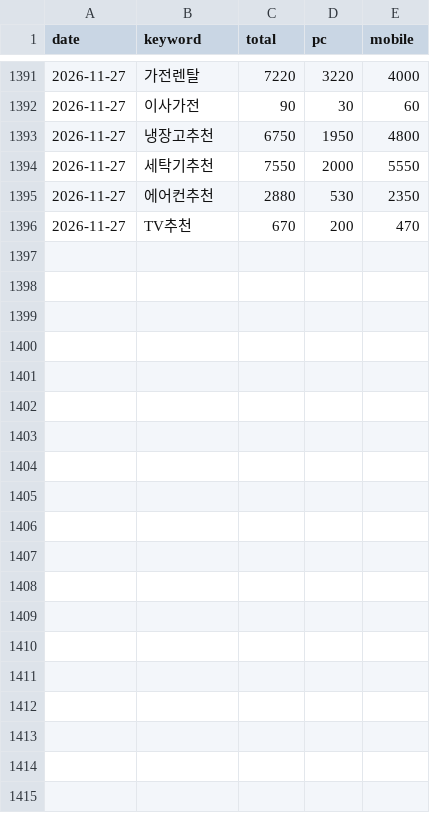
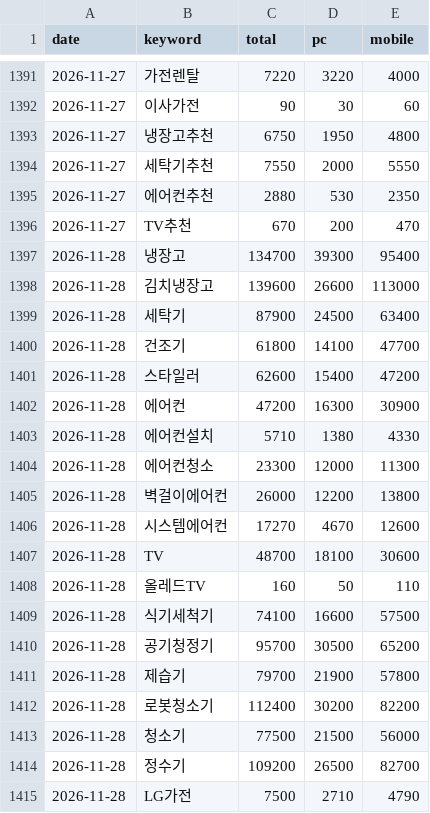
Before and after one commit to yeodajeju/lgbestshop-ildo, a CSV file: data/keywords/history.csv, drawn as a sheet; only a part is shown, gaps mark what is left out; the diff covers the shown part only; the diff names each change by its address in the sheet, - before the commit and + after, or states it on an @@ line.

```diff
--- a/data/keywords/history.csv
+++ b/data/keywords/history.csv
+row 1397: 2026-11-28 | 냉장고 | 134700 | 39300 | 95400
+row 1398: 2026-11-28 | 김치냉장고 | 139600 | 26600 | 113000
+row 1399: 2026-11-28 | 세탁기 | 87900 | 24500 | 63400
+row 1400: 2026-11-28 | 건조기 | 61800 | 14100 | 47700
+row 1401: 2026-11-28 | 스타일러 | 62600 | 15400 | 47200
+row 1402: 2026-11-28 | 에어컨 | 47200 | 16300 | 30900
+row 1403: 2026-11-28 | 에어컨설치 | 5710 | 1380 | 4330
+row 1404: 2026-11-28 | 에어컨청소 | 23300 | 12000 | 11300
+row 1405: 2026-11-28 | 벽걸이에어컨 | 26000 | 12200 | 13800
+row 1406: 2026-11-28 | 시스템에어컨 | 17270 | 4670 | 12600
+row 1407: 2026-11-28 | TV | 48700 | 18100 | 30600
+row 1408: 2026-11-28 | 올레드TV | 160 | 50 | 110
+row 1409: 2026-11-28 | 식기세척기 | 74100 | 16600 | 57500
+row 1410: 2026-11-28 | 공기청정기 | 95700 | 30500 | 65200
+row 1411: 2026-11-28 | 제습기 | 79700 | 21900 | 57800
+row 1412: 2026-11-28 | 로봇청소기 | 112400 | 30200 | 82200
+row 1413: 2026-11-28 | 청소기 | 77500 | 21500 | 56000
+row 1414: 2026-11-28 | 정수기 | 109200 | 26500 | 82700
+row 1415: 2026-11-28 | LG가전 | 7500 | 2710 | 4790
```
Also changed, not shown: 12 added rows elsewhere in this file, 1 other file.
